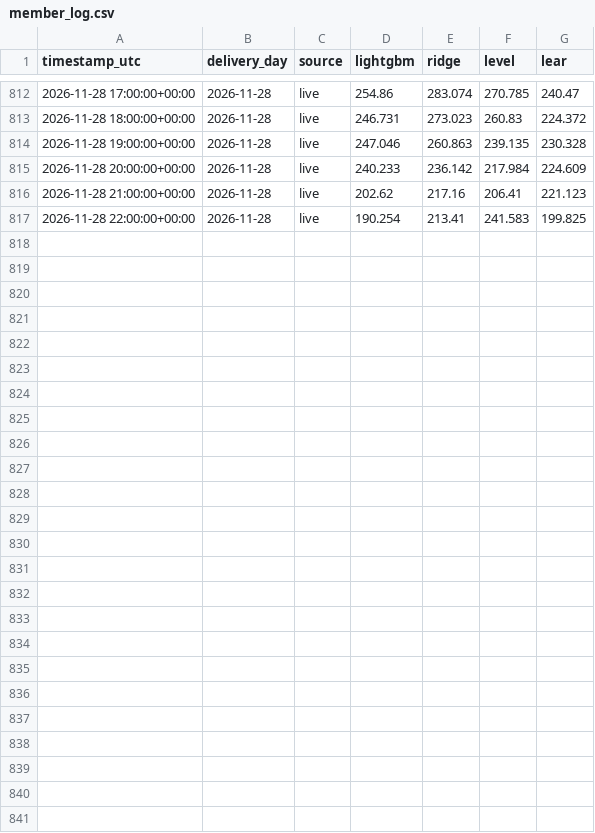
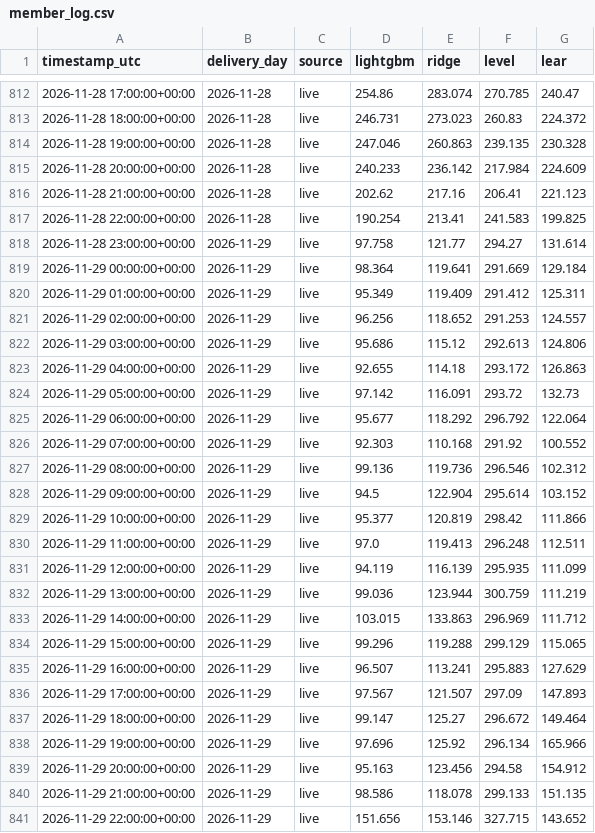
Before and after one commit to aleks-al-aleksandrov/energy-market-analytics, a CSV file: reports/member_log.csv, drawn as a sheet; only a part is shown, gaps mark what is left out.

```diff
--- a/reports/member_log.csv
+++ b/reports/member_log.csv
@@ -817 +817,25 @@ timestamp_utc,delivery_day,source,lightgbm,ridge,level,lear
 2026-11-28 22:00:00+00:00,2026-11-28,live,190.254,213.41,241.583,199.825
+2026-11-28 23:00:00+00:00,2026-11-29,live,97.758,121.77,294.27,131.614
+2026-11-29 00:00:00+00:00,2026-11-29,live,98.364,119.641,291.669,129.184
+2026-11-29 01:00:00+00:00,2026-11-29,live,95.349,119.409,291.412,125.311
+2026-11-29 02:00:00+00:00,2026-11-29,live,96.256,118.652,291.253,124.557
+2026-11-29 03:00:00+00:00,2026-11-29,live,95.686,115.12,292.613,124.806
+2026-11-29 04:00:00+00:00,2026-11-29,live,92.655,114.18,293.172,126.863
+2026-11-29 05:00:00+00:00,2026-11-29,live,97.142,116.091,293.72,132.73
+2026-11-29 06:00:00+00:00,2026-11-29,live,95.677,118.292,296.792,122.064
+2026-11-29 07:00:00+00:00,2026-11-29,live,92.303,110.168,291.92,100.552
+2026-11-29 08:00:00+00:00,2026-11-29,live,99.136,119.736,296.546,102.312
+2026-11-29 09:00:00+00:00,2026-11-29,live,94.5,122.904,295.614,103.152
+2026-11-29 10:00:00+00:00,2026-11-29,live,95.377,120.819,298.42,111.866
+2026-11-29 11:00:00+00:00,2026-11-29,live,97.0,119.413,296.248,112.511
+2026-11-29 12:00:00+00:00,2026-11-29,live,94.119,116.139,295.935,111.099
+2026-11-29 13:00:00+00:00,2026-11-29,live,99.036,123.944,300.759,111.219
+2026-11-29 14:00:00+00:00,2026-11-29,live,103.015,133.863,296.969,111.712
+2026-11-29 15:00:00+00:00,2026-11-29,live,99.296,119.288,299.129,115.065
+2026-11-29 16:00:00+00:00,2026-11-29,live,96.507,113.241,295.883,127.629
+2026-11-29 17:00:00+00:00,2026-11-29,live,97.567,121.507,297.09,147.893
+2026-11-29 18:00:00+00:00,2026-11-29,live,99.147,125.27,296.672,149.464
+2026-11-29 19:00:00+00:00,2026-11-29,live,97.696,125.92,296.134,165.966
+2026-11-29 20:00:00+00:00,2026-11-29,live,95.163,123.456,294.58,154.912
+2026-11-29 21:00:00+00:00,2026-11-29,live,98.586,118.078,299.133,151.135
+2026-11-29 22:00:00+00:00,2026-11-29,live,151.656,153.146,327.715,143.652
```
Also changed, not shown: reports/band_log.csv, reports/forecast_log.csv, 16 other files.
